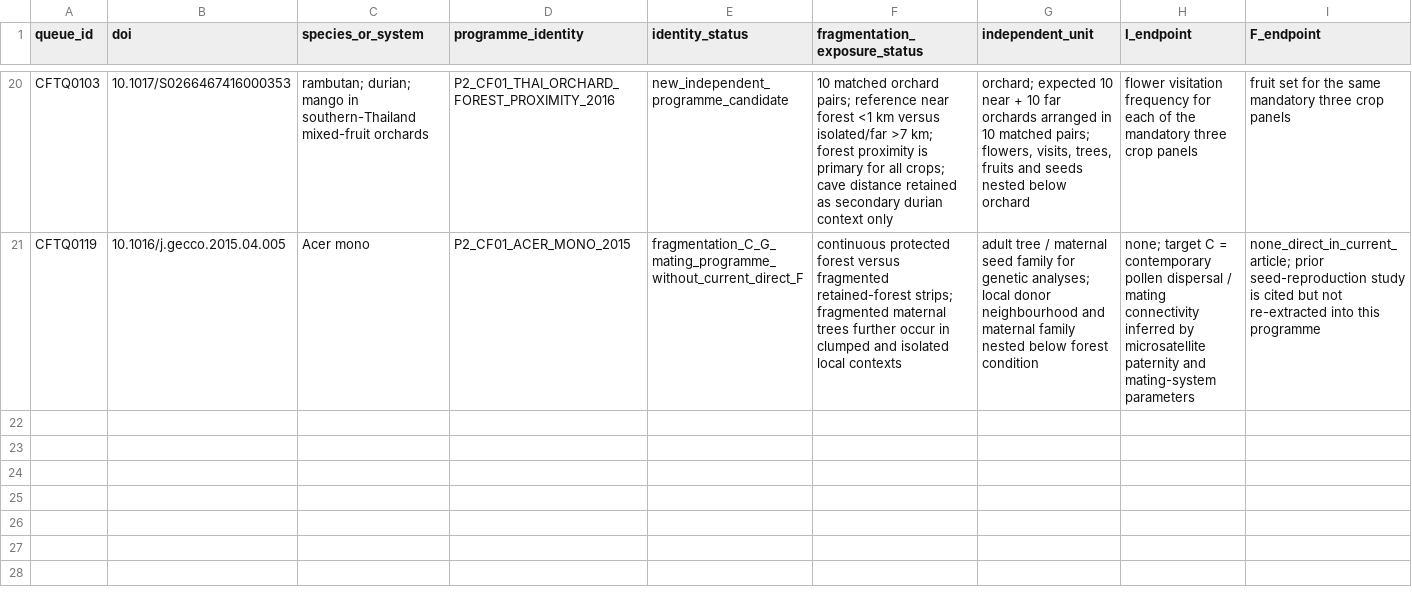
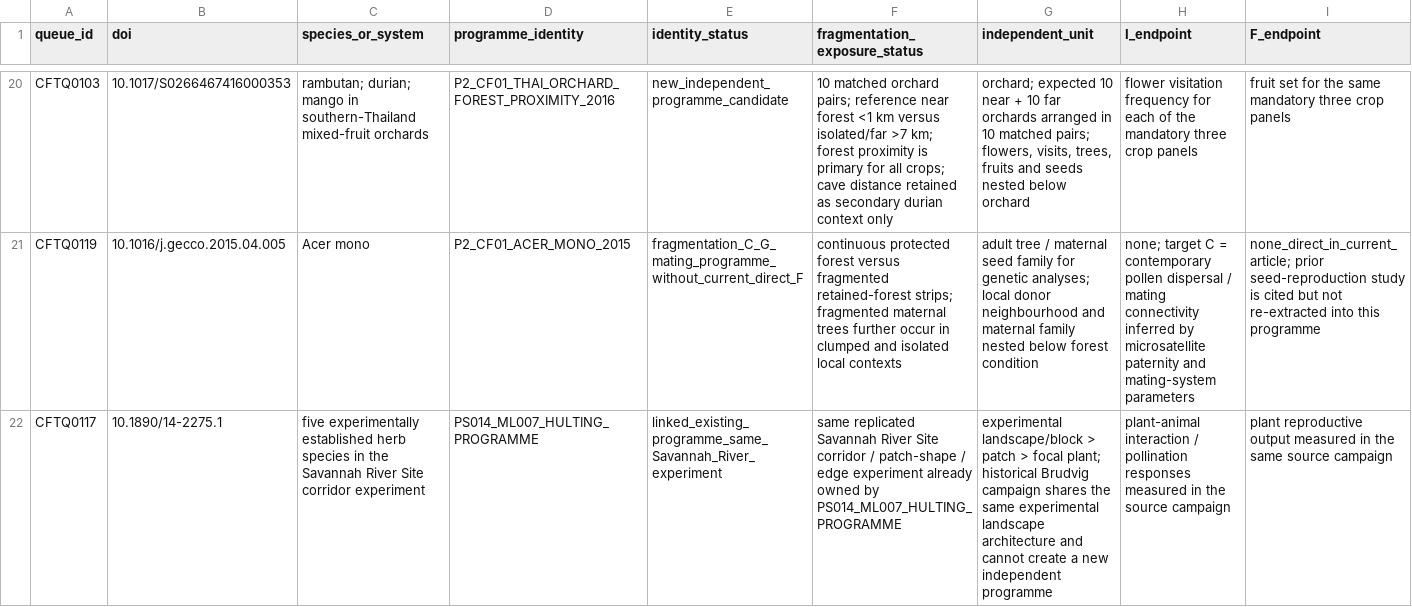
Before and after one commit to zuizui0223/egwee, a CSV file: evidence/meta_extraction/phase2_cf01_target_pair_fulltext_gate_v1.csv, drawn as a sheet; only a part is shown, gaps mark what is left out; rows hold the shown columns only; the diff names each change by its address in the sheet, - before the commit and + after, or states it on an @@ line.

Commit message:
Link Brudvig 2015 to Hulting programme

```diff
--- a/evidence/meta_extraction/phase2_cf01_target_pair_fulltext_gate_v1.csv
+++ b/evidence/meta_extraction/phase2_cf01_target_pair_fulltext_gate_v1.csv
+row 22: CFTQ0117 | 10.1890/14-2275.1 | five experimentally established herb species in the Savannah River Site corridor experiment | PS014_ML007_HULTING_PROGRAMME | linked_existing_programme_same_Savannah_River_experiment | same replicated Savannah River Site corridor / patch-shape / edge experiment already owned by PS014_ML007_HULTING_PROGRAMME | experimental landscape/block > patch > focal plant; historical Brudvig campaign shares the same experimental landscape architecture and cannot create a new independent programme | plant-animal interaction / pollination responses measured in the source campaign | plant reproductive output measured in the same source campaign
```
